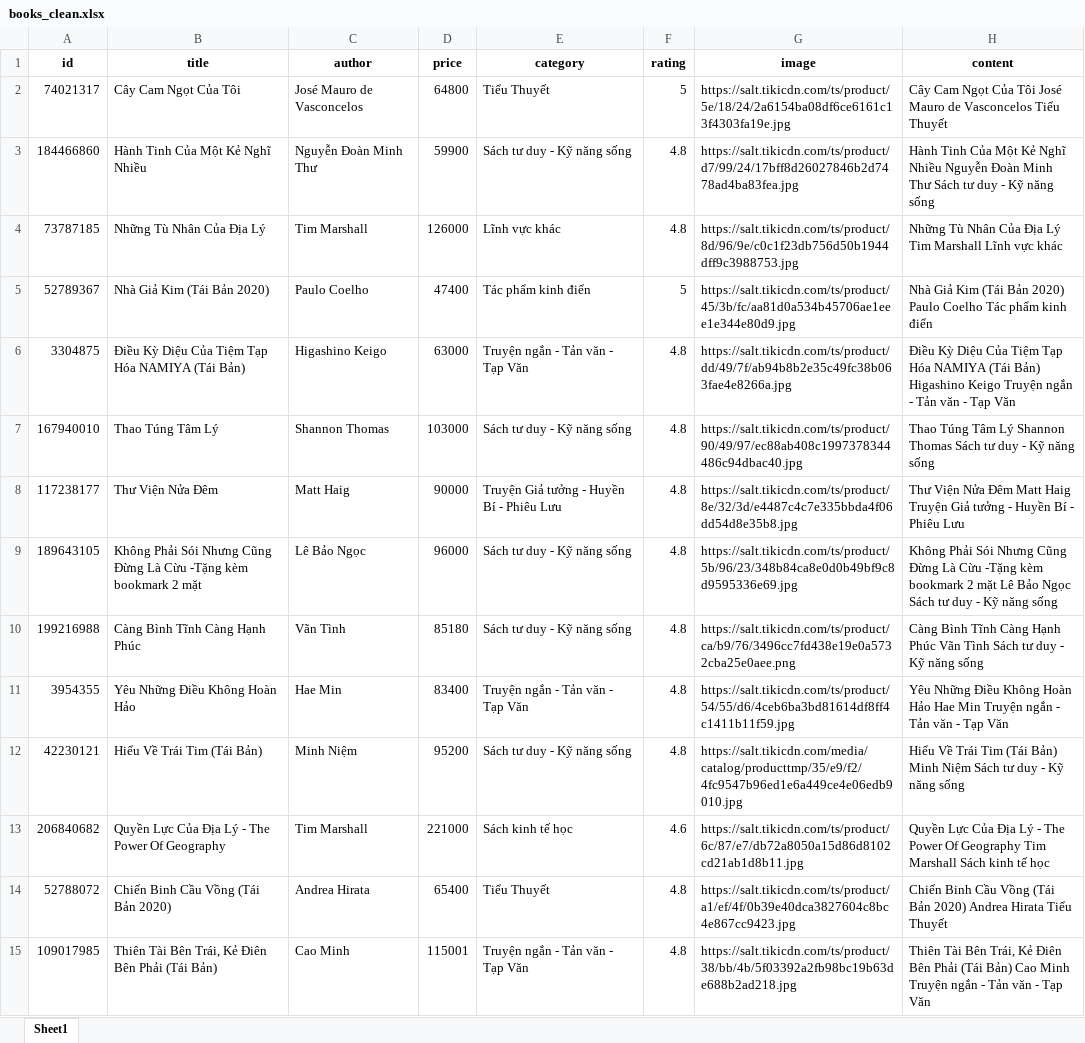
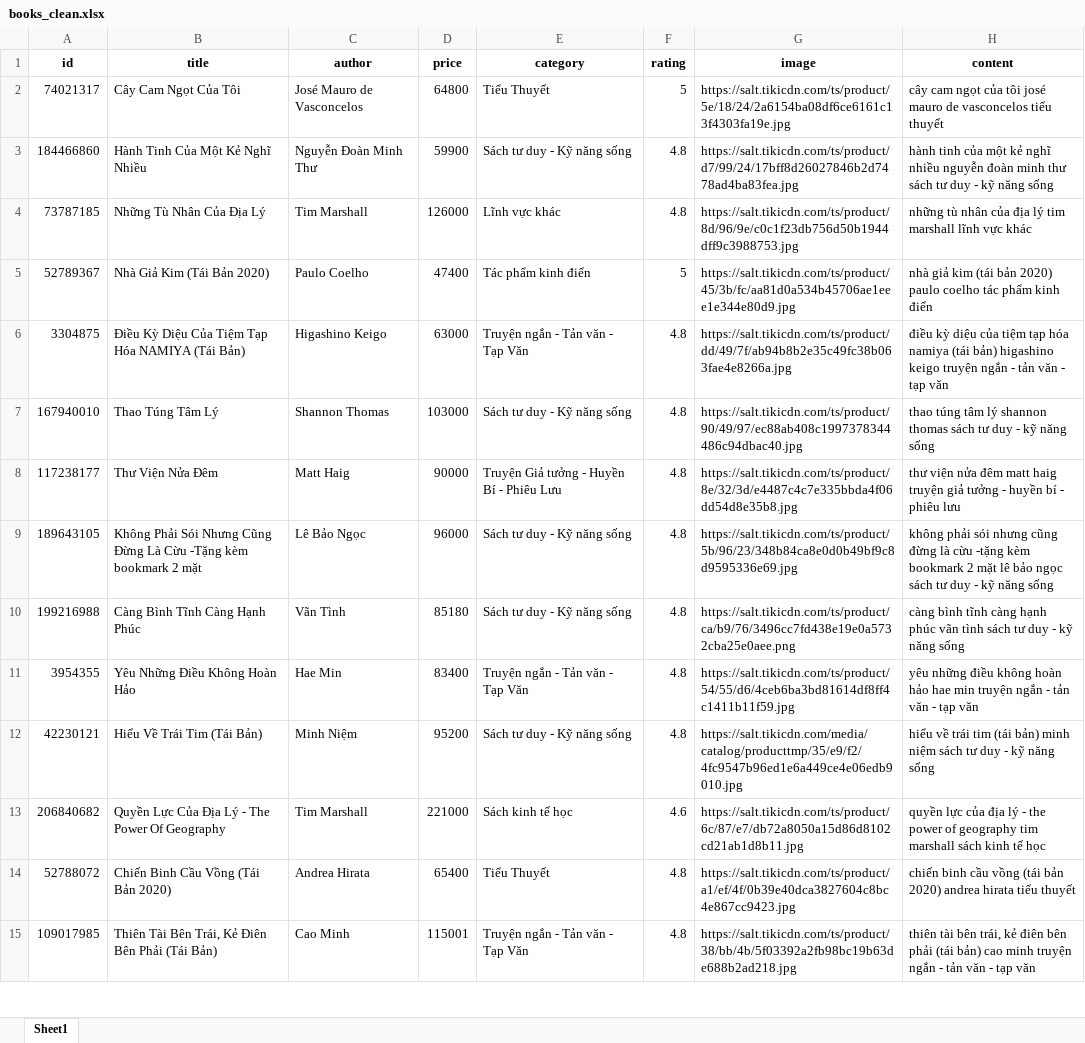
Before and after one commit to tuyethuongK32/bookstore-ai-recommendation, an Excel workbook: dataset/books_clean.xlsx, sheet Sheet1, drawn as a sheet; only a part is shown; values as stored, in another font and other column widths than the file's, no borders; the diff covers the shown part only; the diff names each change by its address in the sheet, - before the commit and + after, or states it on an @@ line.

Commit message:
Điều chỉnh chức năng web

```diff
--- a/dataset/books_clean.xlsx (sheet Sheet1)
+++ b/dataset/books_clean.xlsx (sheet Sheet1)
-H2 (content): Cây Cam Ngọt Của Tôi José Mauro de Vasconcelos Tiểu Thuyết
+H2 (content): cây cam ngọt của tôi josé mauro de vasconcelos tiểu thuyết
-H3 (content): Hành Tinh Của Một Kẻ Nghĩ Nhiều Nguyễn Đoàn Minh Thư Sách tư duy - Kỹ năng sống
+H3 (content): hành tinh của một kẻ nghĩ nhiều nguyễn đoàn minh thư sách tư duy - kỹ năng sống
-H4 (content): Những Tù Nhân Của Địa Lý Tim Marshall Lĩnh vực khác
+H4 (content): những tù nhân của địa lý tim marshall lĩnh vực khác
-H5 (content): Nhà Giả Kim (Tái Bản 2020) Paulo Coelho Tác phẩm kinh…
+H5 (content): nhà giả kim (tái bản 2020) paulo coelho tác phẩm kinh…
-H6 (content): Điều Kỳ Diệu Của Tiệm Tạp Hóa NAMIYA (Tái Bản) Higashino Keigo Truyện ngắn - Tản văn - Tạp Văn
+H6 (content): điều kỳ diệu của tiệm tạp hóa namiya (tái bản) higashino keigo truyện ngắn - tản văn - tạp văn
-H7 (content): Thao Túng Tâm Lý Shannon Thomas Sách tư duy - Kỹ năng sống
+H7 (content): thao túng tâm lý shannon thomas sách tư duy - kỹ năng sống
-H8 (content): Thư Viện Nửa Đêm Matt Haig Truyện Giả tưởng - Huyền Bí - Phiêu Lưu
+H8 (content): thư viện nửa đêm matt haig truyện giả tưởng - huyền bí - phiêu lưu
-H9 (content): Không Phải Sói Nhưng Cũng Đừng Là Cừu -Tặng kèm bookmark 2 mặt Lê Bảo Ngọc Sách tư duy - Kỹ năng sống
+H9 (content): không phải sói nhưng cũng đừng là cừu -tặng kèm bookmark 2 mặt lê bảo ngọc sách tư duy - kỹ năng sống
-H10 (content): Càng Bình Tĩnh Càng Hạnh Phúc Vãn Tình Sách tư duy - Kỹ năng sống
+H10 (content): càng bình tĩnh càng hạnh phúc vãn tình sách tư duy - kỹ năng sống
-H11 (content): Yêu Những Điều Không Hoàn Hảo Hae Min Truyện ngắn - Tản văn - Tạp Văn
+H11 (content): yêu những điều không hoàn hảo hae min truyện ngắn - tản văn - tạp văn
-H12 (content): Hiểu Về Trái Tim (Tái Bản) Minh Niệm Sách tư duy - Kỹ năng sống
+H12 (content): hiểu về trái tim (tái bản) minh niệm sách tư duy - kỹ năng sống
-H13 (content): Quyền Lực Của Địa Lý - The Power Of Geography Tim Marshall Sách kinh tế…
+H13 (content): quyền lực của địa lý - the power of geography tim marshall sách kinh tế…
-H14 (content): Chiến Binh Cầu Vồng (Tái Bản 2020) Andrea Hirata Tiểu Thuyết
+H14 (content): chiến binh cầu vồng (tái bản 2020) andrea hirata tiểu thuyết
-H15 (content): Thiên Tài Bên Trái, Kẻ Điên Bên Phải (Tái Bản) Cao Minh Truyện ngắn - Tản văn - Tạp Văn
+H15 (content): thiên tài bên trái, kẻ điên bên phải (tái bản) cao minh truyện ngắn - tản văn - tạp văn
```
Also changed, not shown: 1617 edited cells elsewhere in this sheet, 21 other files.
